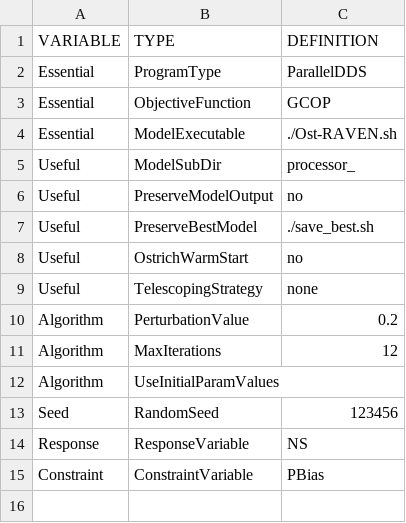
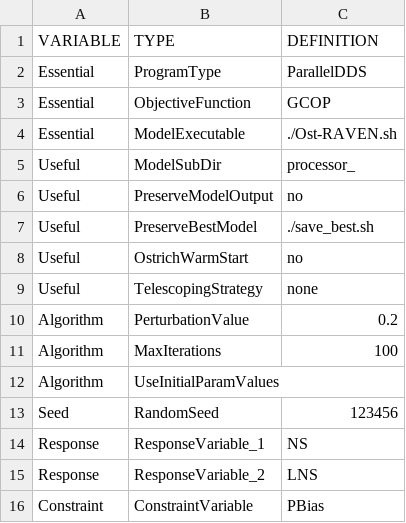
Before and after one commit to Okanagan-Basin-Water-Board/obwb-hydro-modelling, a CSV file: input-data/raw/parameter-codes/OST-Template.csv, drawn as a sheet.

Commit message:
Update to OST-Template.csv to facilitate testing of multiple response variables

```diff
--- a/input-data/raw/parameter-codes/OST-Template.csv
+++ b/input-data/raw/parameter-codes/OST-Template.csv
@@ -10,6 +10,7 @@ Useful,TelescopingStrategy,none
 Algorithm,PerturbationValue,0.2
-Algorithm,MaxIterations,12
+Algorithm,MaxIterations,100
 Algorithm,UseInitialParamValues,,
 Seed,RandomSeed,123456
-Response,ResponseVariable,NS
+Response,ResponseVariable_1,NS
+Response,ResponseVariable_2,LNS
 Constraint,ConstraintVariable,PBias
```
